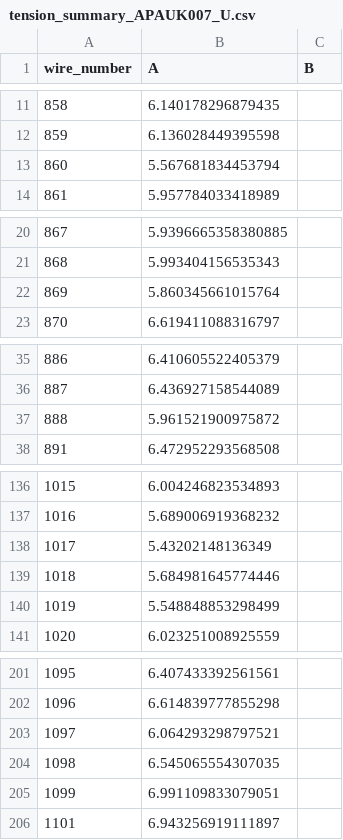
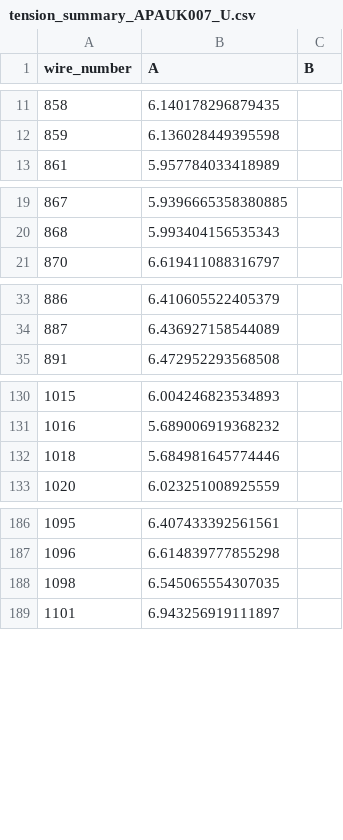
Before and after one commit to etymology/dune-monorepo, a CSV file: dune_tension/data/tension_summaries/tension_summary_APAUK007_U.csv, drawn as a sheet; only a part is shown, gaps mark what is left out; removed rows and columns are numbered as before the commit, all else as after; the diff covers the shown part only; the diff names each change by its address in the sheet, - before the commit and + after, or states it on an @@ line.

```diff
--- a/dune_tension/data/tension_summaries/tension_summary_APAUK007_U.csv
+++ b/dune_tension/data/tension_summaries/tension_summary_APAUK007_U.csv
-row 13: 860 | 5.567681834453794
-row 22: 869 | 5.860345661015764
-row 37: 888 | 5.961521900975872
-row 138: 1017 | 5.43202148136349
-row 140: 1019 | 5.548848853298499
-row 203: 1097 | 6.064293298797521
-row 205: 1099 | 6.991109833079051
```
Also changed, not shown: 6 added rows and 21 removed rows elsewhere in this file, 6 other files.
